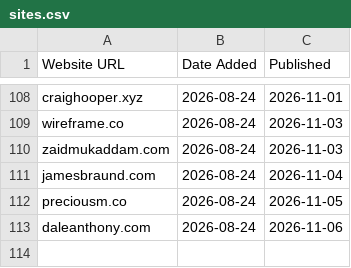
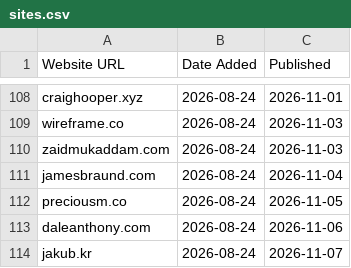
Before and after one commit to omyvnss/folio-vaultnco, a CSV file: data/sites.csv, drawn as a sheet; only a part is shown, gaps mark what is left out; the diff names each change by its address in the sheet, - before the commit and + after, or states it on an @@ line.

```diff
--- a/data/sites.csv
+++ b/data/sites.csv
+row 114: jakub.kr | 2026-08-24 | 2026-11-07
```
Also changed, not shown: 5 other files.
